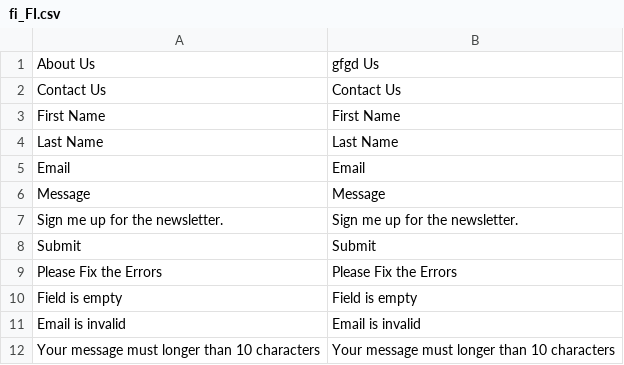
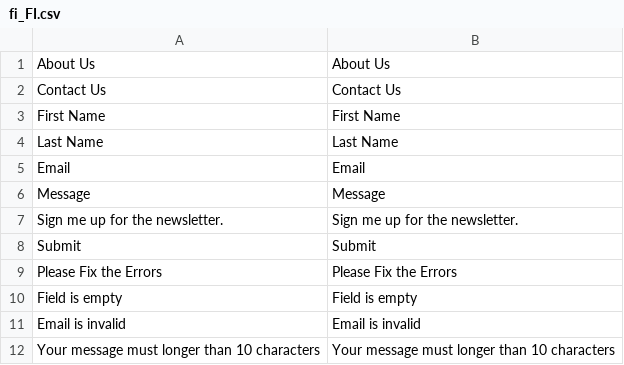
Before and after one commit to tidusant/ch-frontend, a CSV file: Duyha/ch/i18n/fi_FI.csv, drawn as a sheet.

Commit message:
Change the text "About us"

```diff
--- a/Duyha/ch/i18n/fi_FI.csv
+++ b/Duyha/ch/i18n/fi_FI.csv
@@ -1,2 +1,2 @@
-"About Us","gfgd Us"
+"About Us","About Us"
 "Contact Us","Contact Us"
```
